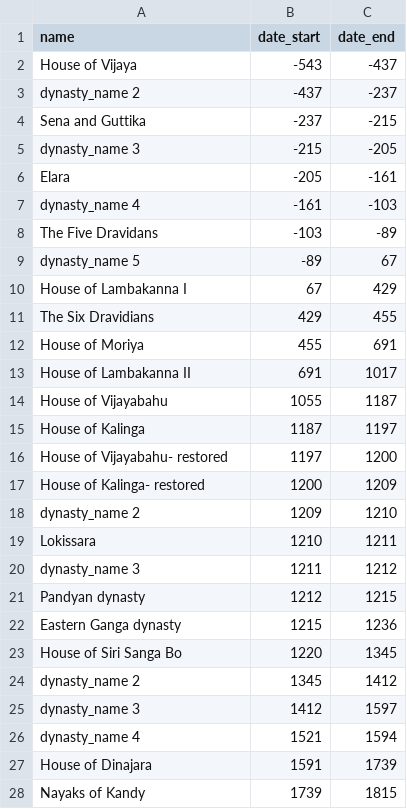
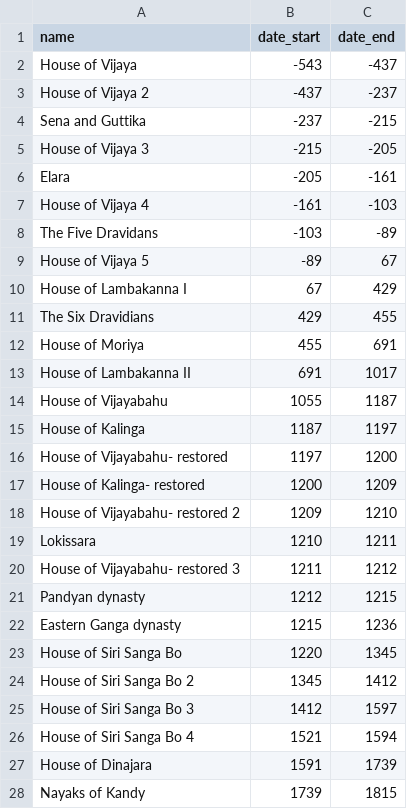
Before and after one commit to nuuuwan/misc-sl-data, a CSV file: history.wikipedia.sl_dynasties.csv, drawn as a sheet.

```diff
--- a/history.wikipedia.sl_dynasties.csv
+++ b/history.wikipedia.sl_dynasties.csv
@@ -2,9 +2,9 @@ name,date_start,date_end
 House of Vijaya ,-543,-437
-dynasty_name 2,-437,-237
+House of Vijaya  2,-437,-237
 Sena and Guttika ,-237,-215
-dynasty_name 3,-215,-205
+House of Vijaya  3,-215,-205
 Elara ,-205,-161
-dynasty_name 4,-161,-103
+House of Vijaya  4,-161,-103
 The Five Dravidans ,-103,-89
-dynasty_name 5,-89,67
+House of Vijaya  5,-89,67
 House of Lambakanna I ,67,429
@@ -17,5 +17,5 @@ House of Vijayabahu- restored ,1197,1200
 House of Kalinga- restored ,1200,1209
-dynasty_name 2,1209,1210
+House of Vijayabahu- restored  2,1209,1210
 Lokissara ,1210,1211
-dynasty_name 3,1211,1212
+House of Vijayabahu- restored  3,1211,1212
 Pandyan dynasty ,1212,1215
@@ -23,5 +23,5 @@ Eastern Ganga dynasty ,1215,1236
 House of Siri Sanga Bo ,1220,1345
-dynasty_name 2,1345,1412
-dynasty_name 3,1412,1597
-dynasty_name 4,1521,1594
+House of Siri Sanga Bo  2,1345,1412
+House of Siri Sanga Bo  3,1412,1597
+House of Siri Sanga Bo  4,1521,1594
 House of Dinajara ,1591,1739
```
Also changed, not shown: history.wikipedia.sl_kings.csv.
